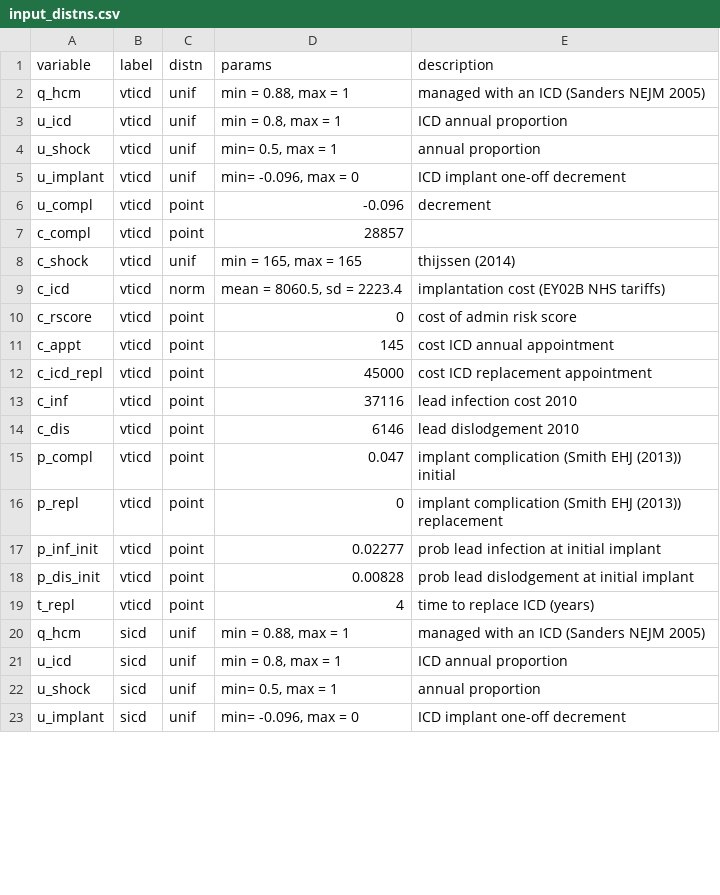
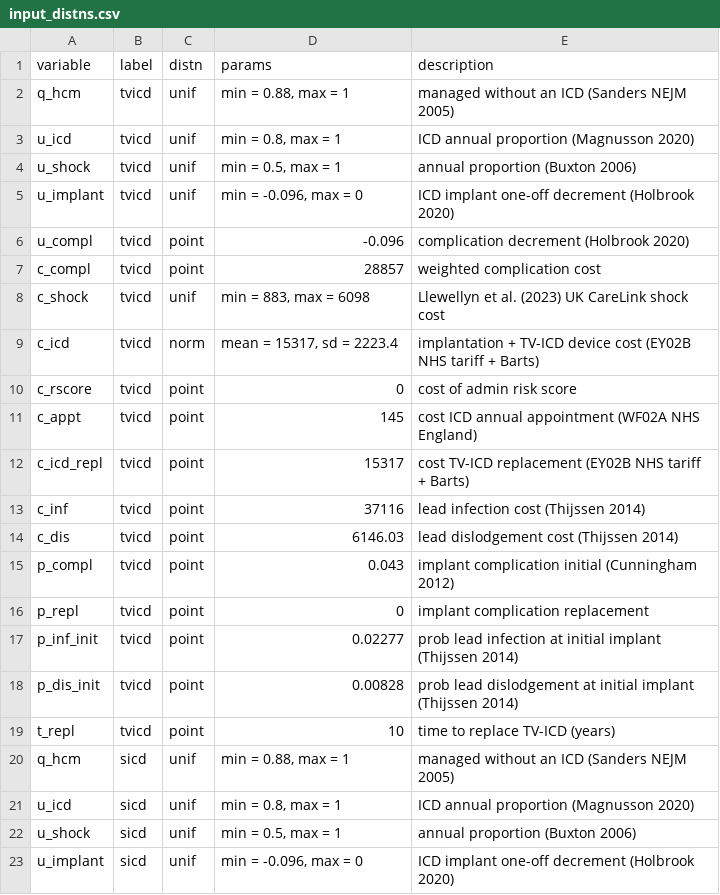
Before and after one commit to n8thangreen/HCMSCDCEanalysis, a CSV file: inst/extdata/input_distns.csv, drawn as a sheet; only a part is shown; the diff covers the shown part only.

```diff
--- a/inst/extdata/input_distns.csv
+++ b/inst/extdata/input_distns.csv
@@ -1,23 +1,23 @@
 variable,label,distn,params,description
-q_hcm,vticd,unif,"min = 0.88, max = 1",managed with an ICD (Sanders NEJM 2005)
-u_icd,vticd,unif,"min = 0.8, max = 1",ICD annual proportion
-u_shock,vticd,unif,"min= 0.5, max = 1",annual proportion
-u_implant,vticd,unif,"min= -0.096, max = 0",ICD implant one-off  decrement
-u_compl,vticd,point,-0.096,decrement
-c_compl,vticd,point,28857,
-c_shock,vticd,unif,"min = 165, max = 165",thijssen (2014)
-c_icd,vticd,norm,"mean = 8060.5, sd = 2223.4",implantation cost (EY02B NHS tariffs)
-c_rscore,vticd,point,0,cost of admin risk score
-c_appt,vticd,point,145,cost ICD annual appointment
-c_icd_repl,vticd,point,45000,cost ICD replacement appointment
-c_inf,vticd,point,37116,lead infection cost 2010
-c_dis,vticd,point,6146,lead dislodgement 2010
-p_compl,vticd,point,0.047,implant complication (Smith EHJ (2013)) initial
-p_repl,vticd,point,0,implant complication (Smith EHJ (2013)) replacement
-p_inf_init,vticd,point,0.02277,prob lead infection at initial implant
-p_dis_init,vticd,point,0.00828,prob lead dislodgement at initial implant
-t_repl,vticd,point,4,time to replace ICD (years)
-q_hcm,sicd,unif,"min = 0.88, max = 1",managed with an ICD (Sanders NEJM 2005)
-u_icd,sicd,unif,"min = 0.8, max = 1",ICD annual proportion
-u_shock,sicd,unif,"min= 0.5, max = 1",annual proportion
-u_implant,sicd,unif,"min= -0.096, max = 0",ICD implant one-off  decrement
+q_hcm,tvicd,unif,"min = 0.88, max = 1",managed without an ICD (Sanders NEJM 2005)
+u_icd,tvicd,unif,"min = 0.8, max = 1",ICD annual proportion (Magnusson 2020)
+u_shock,tvicd,unif,"min = 0.5, max = 1",annual proportion (Buxton 2006)
+u_implant,tvicd,unif,"min = -0.096, max = 0",ICD implant one-off decrement (Holbrook 2020)
+u_compl,tvicd,point,-0.096,complication decrement (Holbrook 2020)
+c_compl,tvicd,point,28857,weighted complication cost
+c_shock,tvicd,unif,"min = 883, max = 6098",Llewellyn et al. (2023) UK CareLink shock cost
+c_icd,tvicd,norm,"mean = 15317, sd = 2223.4",implantation + TV-ICD device cost (EY02B NHS tariff + Barts)
+c_rscore,tvicd,point,0,cost of admin risk score
+c_appt,tvicd,point,145,cost ICD annual appointment (WF02A NHS England)
+c_icd_repl,tvicd,point,15317,cost TV-ICD replacement (EY02B NHS tariff + Barts)
+c_inf,tvicd,point,37116,lead infection cost (Thijssen 2014)
+c_dis,tvicd,point,6146.03,lead dislodgement cost (Thijssen 2014)
+p_compl,tvicd,point,0.043,implant complication initial (Cunningham 2012)
+p_repl,tvicd,point,0,implant complication replacement
+p_inf_init,tvicd,point,0.02277,prob lead infection at initial implant (Thijssen 2014)
+p_dis_init,tvicd,point,0.00828,prob lead dislodgement at initial implant (Thijssen 2014)
+t_repl,tvicd,point,10,time to replace TV-ICD (years)
+q_hcm,sicd,unif,"min = 0.88, max = 1",managed without an ICD (Sanders NEJM 2005)
+u_icd,sicd,unif,"min = 0.8, max = 1",ICD annual proportion (Magnusson 2020)
+u_shock,sicd,unif,"min = 0.5, max = 1",annual proportion (Buxton 2006)
+u_implant,sicd,unif,"min = -0.096, max = 0",ICD implant one-off decrement (Holbrook 2020)
```
Also changed, not shown: 21 edited cells elsewhere in this file, data/all_ce_model_results.csv, inst/extdata/input_values.csv, 39 other files.
